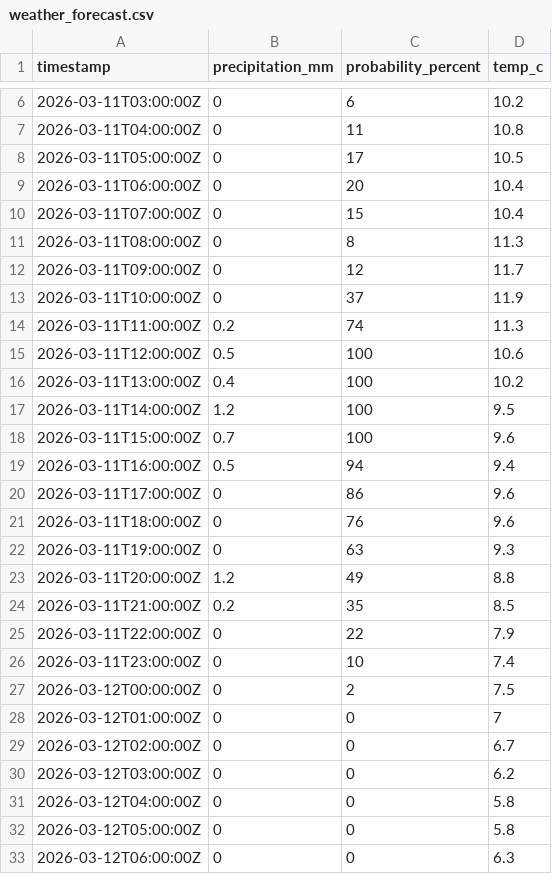
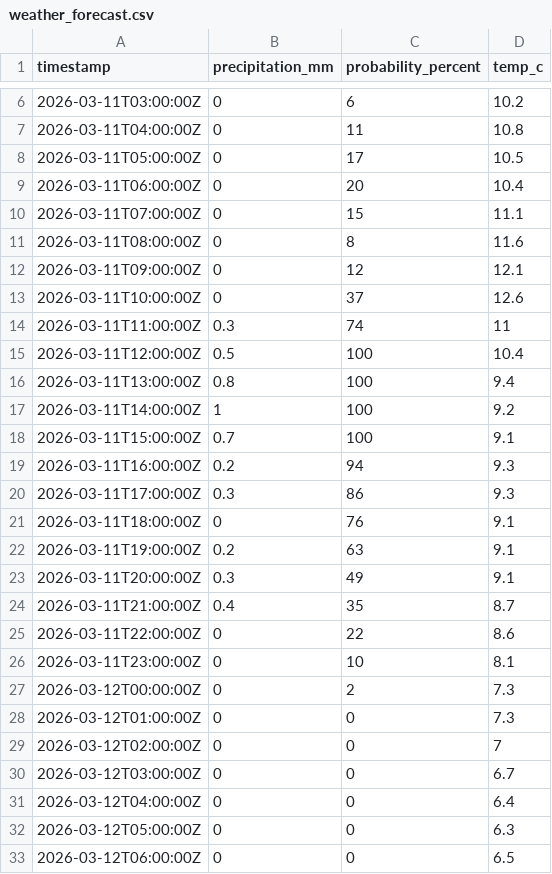
Before and after one commit to anihot/SCIU_THALESruhr, a CSV file: data/processed/weather_forecast.csv, drawn as a sheet; only a part is shown, gaps mark what is left out; the diff covers the shown part only.

```diff
--- a/data/processed/weather_forecast.csv
+++ b/data/processed/weather_forecast.csv
@@ -9,25 +9,25 @@ timestamp,precipitation_mm,probability_percent,temp_c
 2026-03-11T06:00:00Z,0,20,10.4
-2026-03-11T07:00:00Z,0,15,10.4
-2026-03-11T08:00:00Z,0,8,11.3
-2026-03-11T09:00:00Z,0,12,11.7
-2026-03-11T10:00:00Z,0,37,11.9
-2026-03-11T11:00:00Z,0.2,74,11.3
-2026-03-11T12:00:00Z,0.5,100,10.6
-2026-03-11T13:00:00Z,0.4,100,10.2
-2026-03-11T14:00:00Z,1.2,100,9.5
-2026-03-11T15:00:00Z,0.7,100,9.6
-2026-03-11T16:00:00Z,0.5,94,9.4
-2026-03-11T17:00:00Z,0,86,9.6
-2026-03-11T18:00:00Z,0,76,9.6
-2026-03-11T19:00:00Z,0,63,9.3
-2026-03-11T20:00:00Z,1.2,49,8.8
-2026-03-11T21:00:00Z,0.2,35,8.5
-2026-03-11T22:00:00Z,0,22,7.9
-2026-03-11T23:00:00Z,0,10,7.4
-2026-03-12T00:00:00Z,0,2,7.5
-2026-03-12T01:00:00Z,0,0,7
-2026-03-12T02:00:00Z,0,0,6.7
-2026-03-12T03:00:00Z,0,0,6.2
-2026-03-12T04:00:00Z,0,0,5.8
-2026-03-12T05:00:00Z,0,0,5.8
-2026-03-12T06:00:00Z,0,0,6.3
+2026-03-11T07:00:00Z,0,15,11.1
+2026-03-11T08:00:00Z,0,8,11.6
+2026-03-11T09:00:00Z,0,12,12.1
+2026-03-11T10:00:00Z,0,37,12.6
+2026-03-11T11:00:00Z,0.3,74,11
+2026-03-11T12:00:00Z,0.5,100,10.4
+2026-03-11T13:00:00Z,0.8,100,9.4
+2026-03-11T14:00:00Z,1,100,9.2
+2026-03-11T15:00:00Z,0.7,100,9.1
+2026-03-11T16:00:00Z,0.2,94,9.3
+2026-03-11T17:00:00Z,0.3,86,9.3
+2026-03-11T18:00:00Z,0,76,9.1
+2026-03-11T19:00:00Z,0.2,63,9.1
+2026-03-11T20:00:00Z,0.3,49,9.1
+2026-03-11T21:00:00Z,0.4,35,8.7
+2026-03-11T22:00:00Z,0,22,8.6
+2026-03-11T23:00:00Z,0,10,8.1
+2026-03-12T00:00:00Z,0,2,7.3
+2026-03-12T01:00:00Z,0,0,7.3
+2026-03-12T02:00:00Z,0,0,7
+2026-03-12T03:00:00Z,0,0,6.7
+2026-03-12T04:00:00Z,0,0,6.4
+2026-03-12T05:00:00Z,0,0,6.3
+2026-03-12T06:00:00Z,0,0,6.5
```
Also changed, not shown: 40 edited cells elsewhere in this file, 8 other files.
